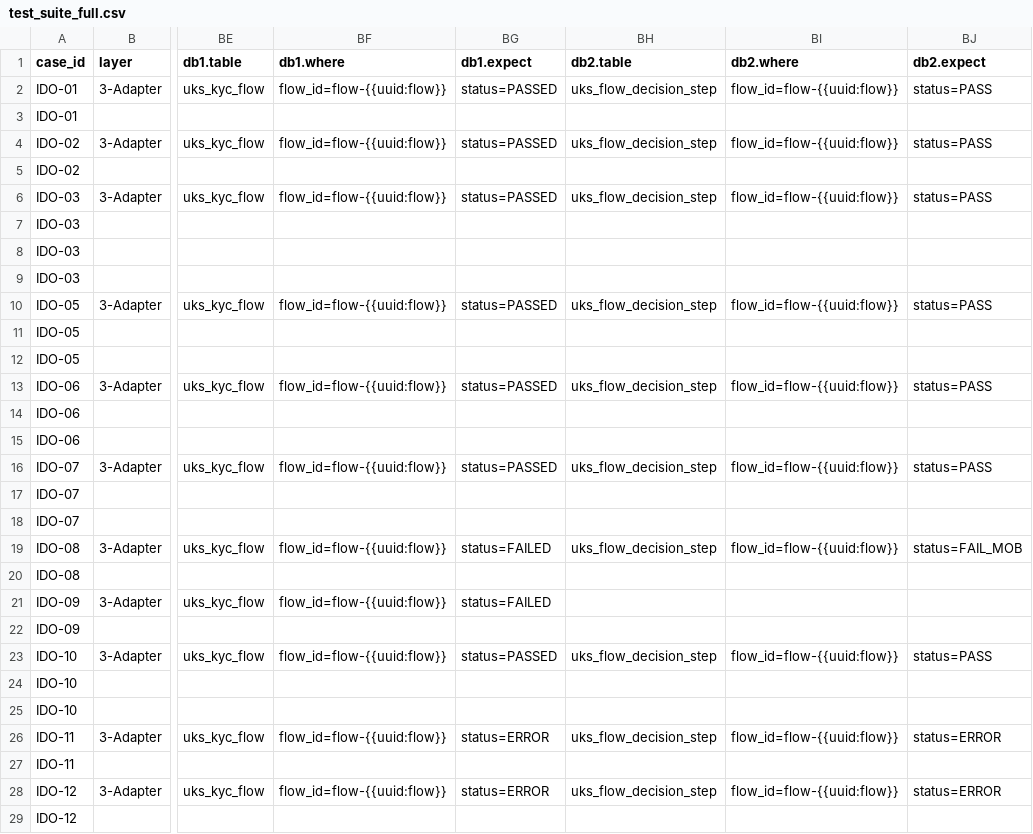
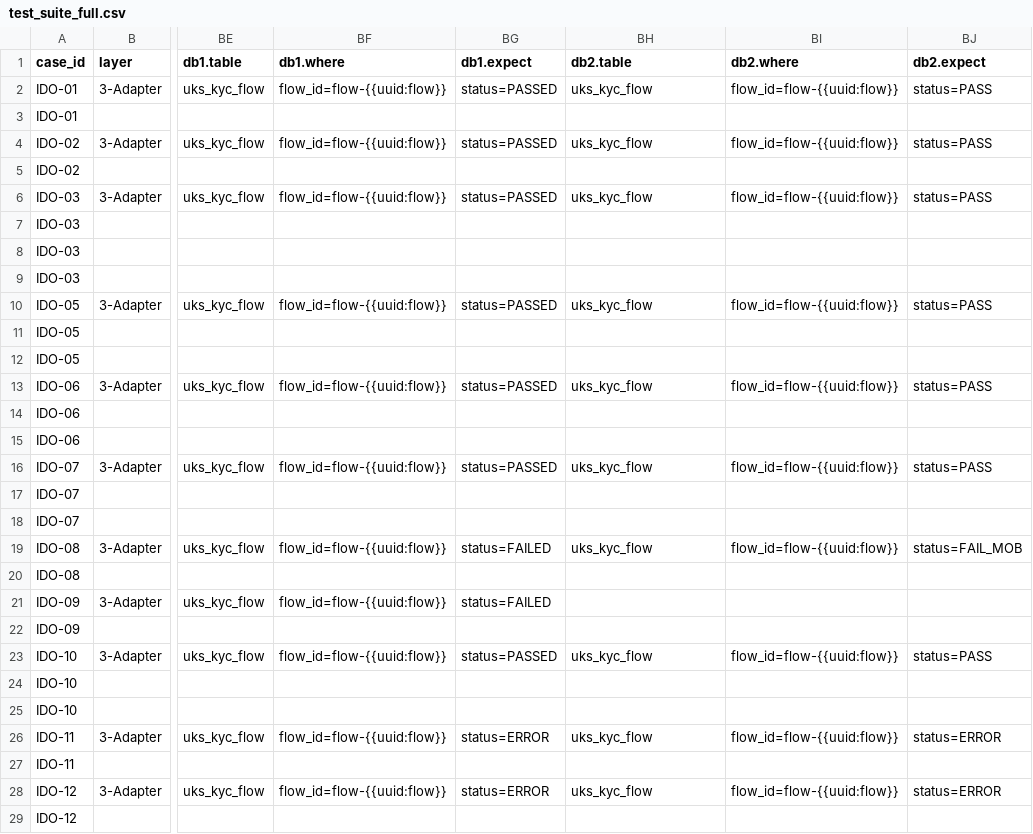
Before and after one commit to BrightMoney-AI/brightmoney-mock-uks, a CSV file: data/test_suite_full.csv, drawn as a sheet; only a part is shown, gaps mark what is left out; the diff covers the shown part only; the diff names each change by its address in the sheet, - before the commit and + after, or states it on an @@ line.

Commit message:
Fix SQL join conditions in verifiers.py for KYC flow tables
- Updated the join condition for "uks_kyc_flow" to ensure proper filtering by flow_id.
- Corrected the reference in the "escalation_log" join condition to use "uks_kyc_flow" instead of "uks_flow_decision_step".
- Adjusted comments to reflect the correct table names and their relationships.

```diff
--- a/data/test_suite_full.csv
+++ b/data/test_suite_full.csv
-BH2 (db2.table): uks_flow_decision_step
+BH2 (db2.table): uks_kyc_flow
-BH4 (db2.table): uks_flow_decision_step
+BH4 (db2.table): uks_kyc_flow
-BH6 (db2.table): uks_flow_decision_step
+BH6 (db2.table): uks_kyc_flow
-BH10 (db2.table): uks_flow_decision_step
+BH10 (db2.table): uks_kyc_flow
-BH13 (db2.table): uks_flow_decision_step
+BH13 (db2.table): uks_kyc_flow
-BH16 (db2.table): uks_flow_decision_step
+BH16 (db2.table): uks_kyc_flow
-BH19 (db2.table): uks_flow_decision_step
+BH19 (db2.table): uks_kyc_flow
-BH23 (db2.table): uks_flow_decision_step
+BH23 (db2.table): uks_kyc_flow
-BH26 (db2.table): uks_flow_decision_step
+BH26 (db2.table): uks_kyc_flow
-BH28 (db2.table): uks_flow_decision_step
+BH28 (db2.table): uks_kyc_flow
```
Also changed, not shown: 85 edited cells elsewhere in this file, data/demo_idl_ln_pass.csv, data/kyc_cases.csv, 3 other files.
